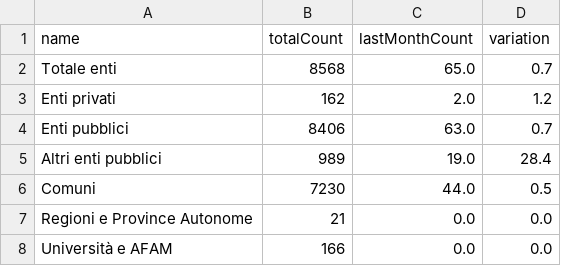
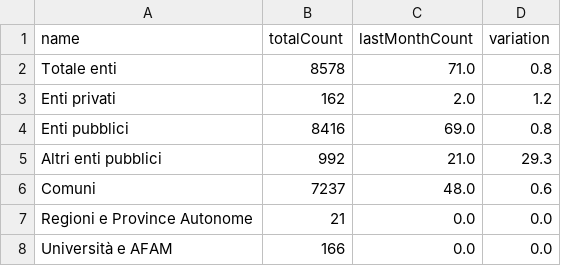
Before and after one commit to MiriamCrudeliniACN/pdnd_opendata, a CSV file: interop/data/totale_enti.csv, drawn as a sheet.

Commit message:
Update interop/data/totale_enti.csv

```diff
--- a/interop/data/totale_enti.csv
+++ b/interop/data/totale_enti.csv
@@ -1,7 +1,7 @@
 name,totalCount,lastMonthCount,variation
-Totale enti,8568,65.0,0.7
+Totale enti,8578,71.0,0.8
 Enti privati,162,2.0,1.2
-Enti pubblici,8406,63.0,0.7
-Altri enti pubblici,989,19.0,28.4
-Comuni,7230,44.0,0.5
+Enti pubblici,8416,69.0,0.8
+Altri enti pubblici,992,21.0,29.3
+Comuni,7237,48.0,0.6
 Regioni e Province Autonome,21,0.0,0.0
```
